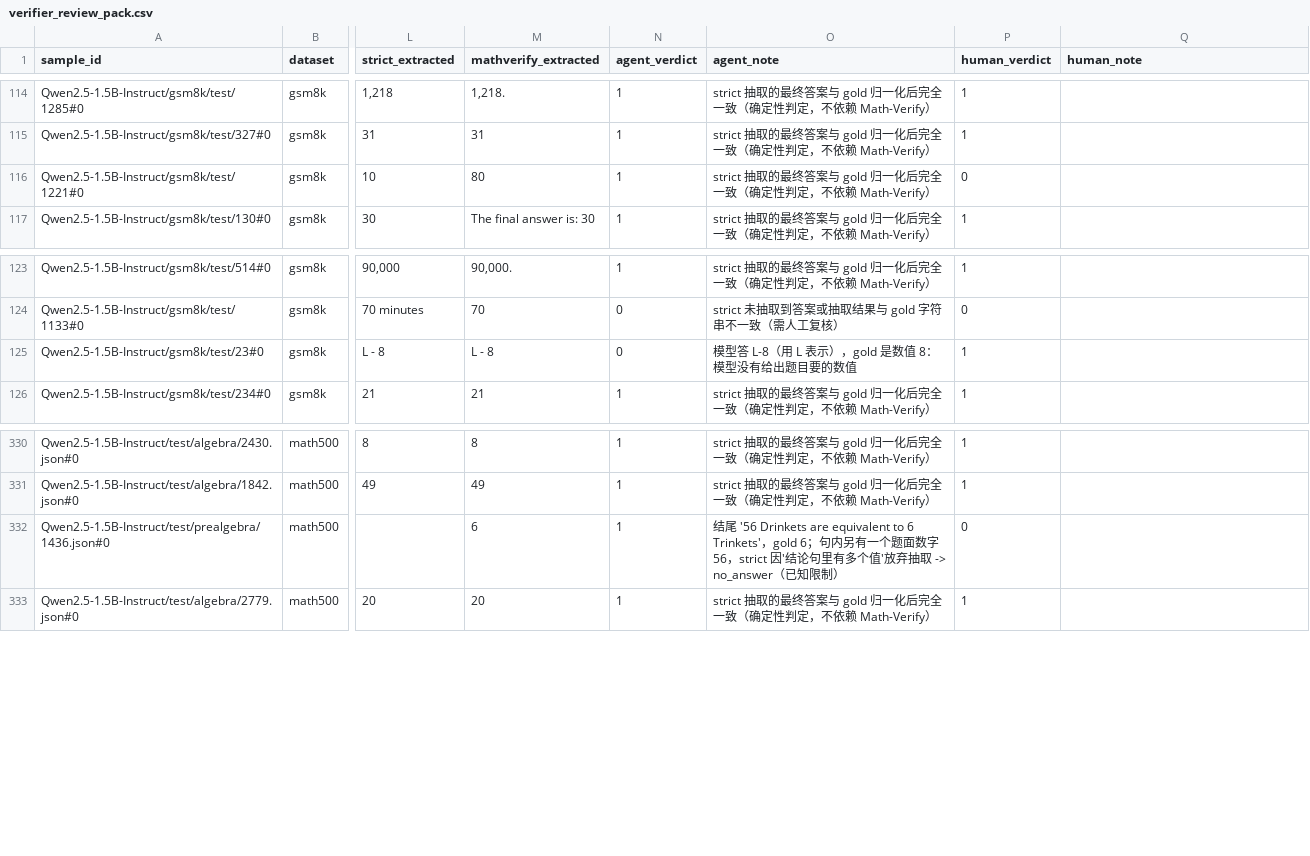
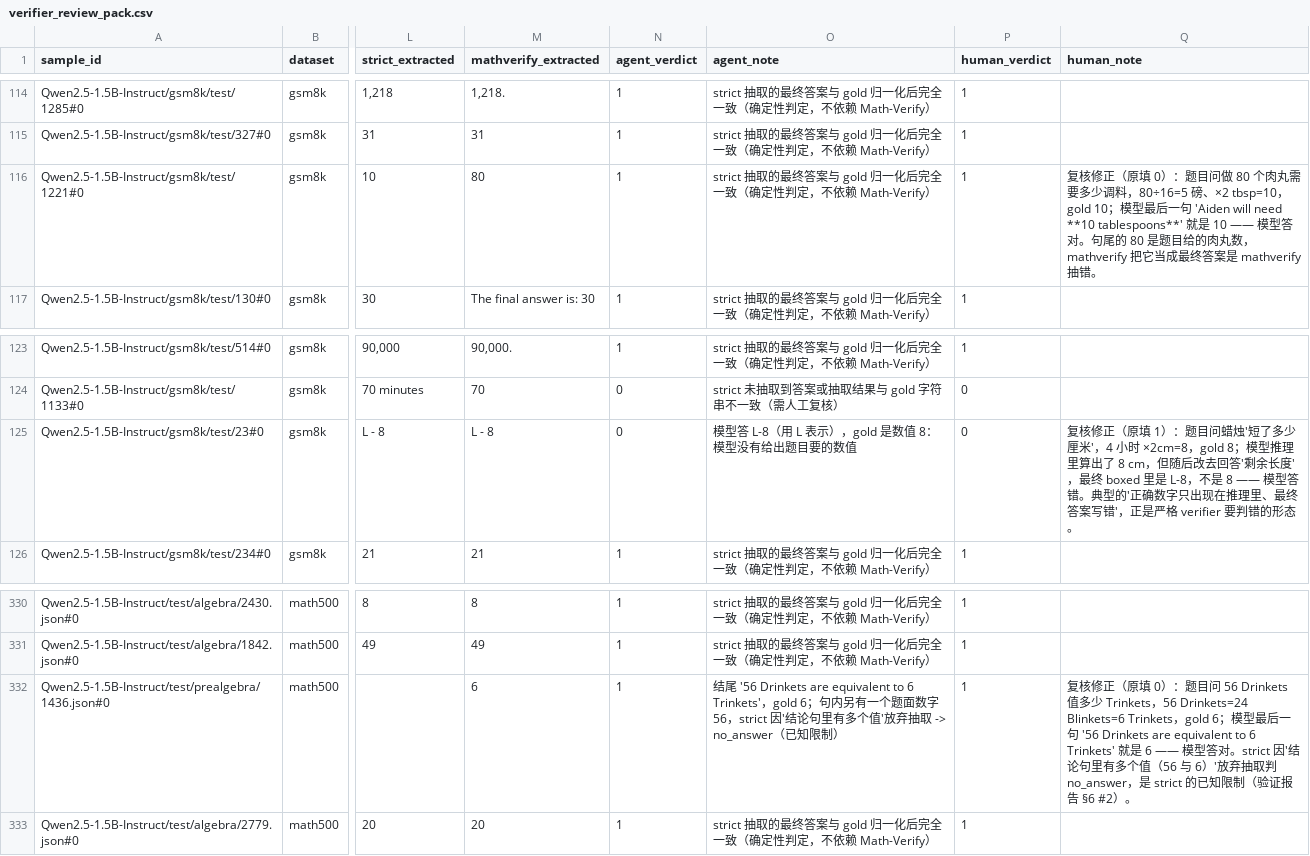
Before and after one commit to vikawq/SelfEvolve_RLVR, a CSV file: reports/verifier_review_pack.csv, drawn as a sheet; only a part is shown, gaps mark what is left out; the diff names each change by its address in the sheet, - before the commit and + after, or states it on an @@ line.

```diff
--- a/reports/verifier_review_pack.csv
+++ b/reports/verifier_review_pack.csv
-P116 (human_verdict): 0
+P116 (human_verdict): 1
-Q116 (human_note): (empty)
+Q116 (human_note): 复核修正（原填 0）：题目问做 80 个肉丸需要多少调料，80÷16=5 磅、×2 tbsp=10，gold 10；模型最后一句 'Aiden will need **10 tablespoons**' 就是 10 —— 模型答对。句尾的 80 是题目给的肉丸数，mathverify 把它当成最终答案是 mathverify 抽错。
-P125 (human_verdict): 1
+P125 (human_verdict): 0
-Q125 (human_note): (empty)
+Q125 (human_note): 复核修正（原填 1）：题目问蜡烛'短了多少厘米'，4 小时 ×2cm=8，gold 8；模型推理里算出了 8 cm，但随后改去回答'剩余长度'，最终 boxed 里是 L-8，不是 8 —— 模型答错。典型的'正确数字只出现在推理里、最终答案写错'，正是严格 verifier 要判错的形态。
-P332 (human_verdict): 0
+P332 (human_verdict): 1
-Q332 (human_note): (empty)
+Q332 (human_note): 复核修正（原填 0）：题目问 56 Drinkets 值多少 Trinkets，56 Drinkets=24 Blinkets=6 Trinkets，gold 6；模型最后一句 '56 Drinkets are equivalent to 6 Trinkets' 就是 6 —— 模型答对。strict 因'结论句里有多个值（56 与 6）'放弃抽取判 no_answer，是 strict 的已知限制（验证报告 §6 #2）。
```
Also changed, not shown: 7 other files.
